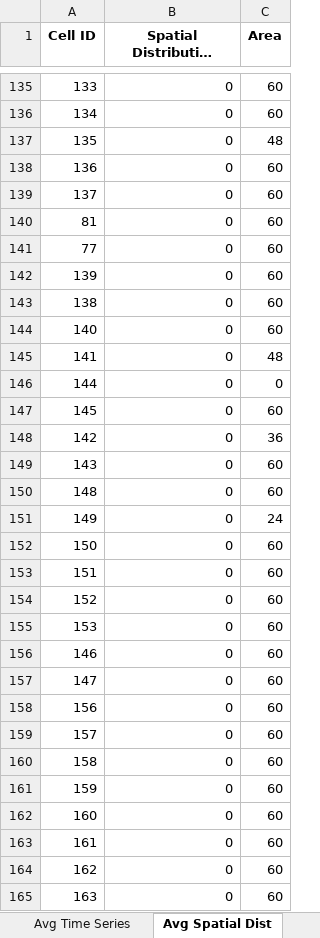
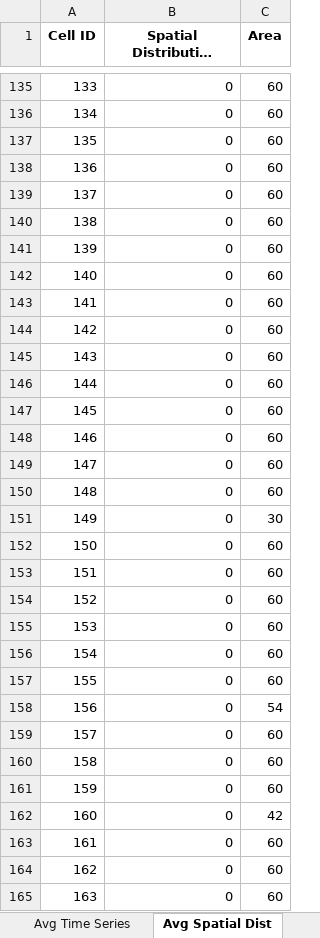
Before and after one commit to DogoeDude/Thesis_Simulation_Dijsktra, an Excel workbook: Dijkstra_Pure/simulation_results_dijkstra_2.xlsx, sheet Avg Spatial Dist, drawn as a sheet; only a part is shown, gaps mark what is left out; long unchanged cells end in …; values as stored, in another font and other column widths than the file's, no borders; removed rows and columns are numbered as before the commit, all else as after; the diff covers the shown part only; the diff names each change by its address in the sheet, - before the commit and + after, or states it on an @@ line.

```diff
--- a/Dijkstra_Pure/simulation_results_dijkstra_2.xlsx (sheet Avg Spatial Dist)
+++ b/Dijkstra_Pure/simulation_results_dijkstra_2.xlsx (sheet Avg Spatial Dist)
-C137 (Area): 48
+C137 (Area): 60
-A140 (Cell ID): 81
+A140 (Cell ID): 138
-row 141: 77 | 0 | 60
-row 143: 138 | 0 | 60
-C143 (Area): 48
+C143 (Area): 60
+row 144: 142 | 0 | 60
@@ row 149 moved to row 145: 143 @@
-C146 (Area): 0
+C146 (Area): 60
-row 148: 142 | 0 | 36
@@ row 156 moved to row 148: 146 @@
@@ row 157 moved to row 149: 147 @@
-C151 (Area): 24
+C151 (Area): 30
@@ row 172 moved to row 156: 154 @@
@@ row 173 moved to row 157: 155 @@
-C158 (Area): 60
+C158 (Area): 54
-C162 (Area): 60
+C162 (Area): 42
```
Also changed, not shown: 106 added rows, 37 removed rows, 31 moved rows and 40 edited cells elsewhere in this sheet, sheet Avg Time Series, sheet Run Comparisons, sheet Avg Exit Usage, Baseline_ACO/simulation_results_aco_2.xlsx, Dijkstra_SafeZones/simulation_results_dijkstra_safe_2.xlsx, 7 other files.
